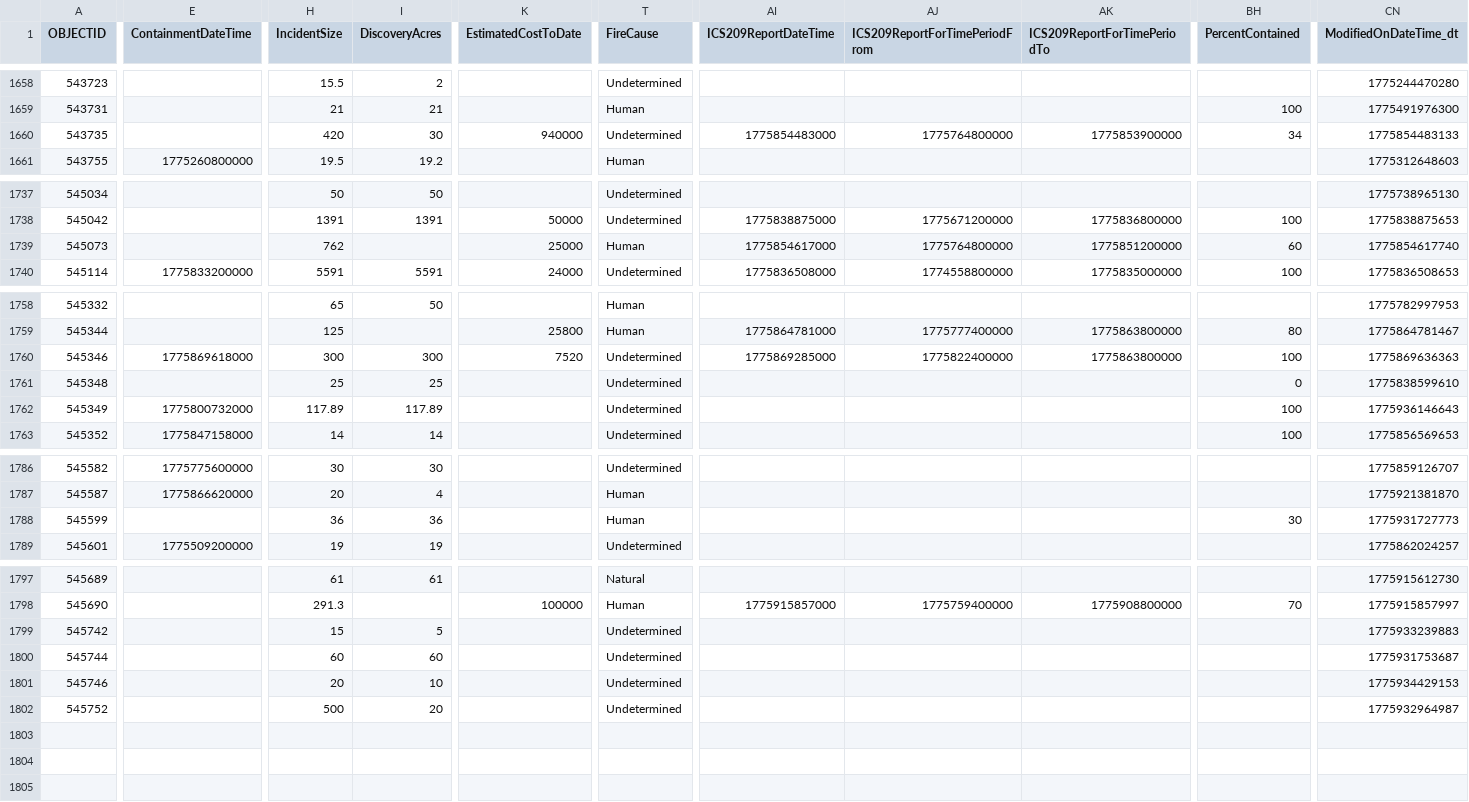
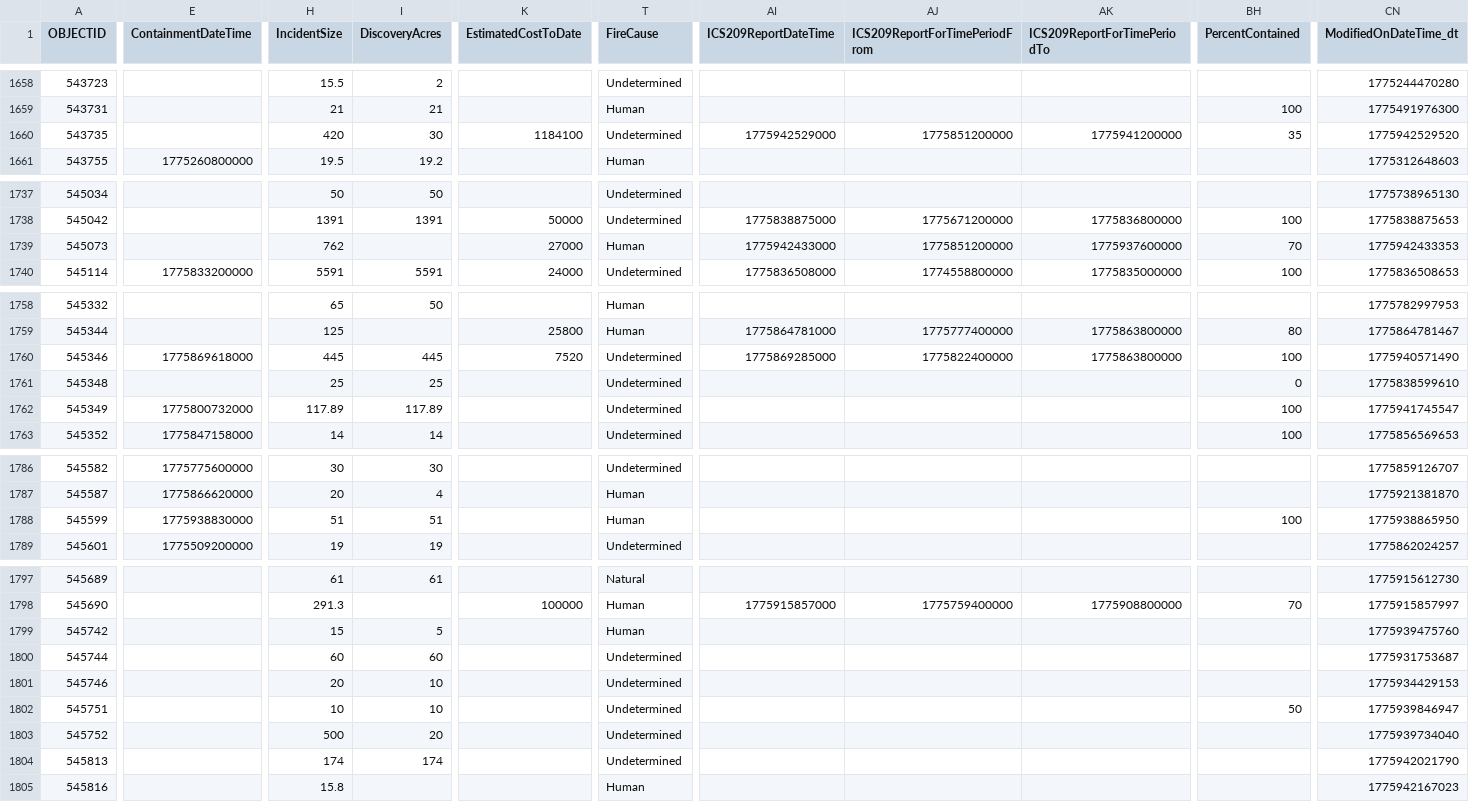
Before and after one commit to githamm/wildfire-tracker, a CSV file: data/wildfire_ytd.csv, drawn as a sheet; only a part is shown, gaps mark what is left out; addresses are those after the commit; rows hold the shown columns only; the diff covers the shown part only; the diff names each change by its address in the sheet, - before the commit and + after, or states it on an @@ line.

```diff
--- a/data/wildfire_ytd.csv
+++ b/data/wildfire_ytd.csv
-K1660 (EstimatedCostToDate): 940000
+K1660 (EstimatedCostToDate): 1184100
-AI1660 (ICS209ReportDateTime): 1775854483000
+AI1660 (ICS209ReportDateTime): 1775942529000
-AJ1660 (ICS209ReportForTimePeriodFrom): 1775764800000
+AJ1660 (ICS209ReportForTimePeriodFrom): 1775851200000
-AK1660 (ICS209ReportForTimePeriodTo): 1775853900000
+AK1660 (ICS209ReportForTimePeriodTo): 1775941200000
-BH1660 (PercentContained): 34
+BH1660 (PercentContained): 35
-CN1660 (ModifiedOnDateTime_dt): 1775854483133
+CN1660 (ModifiedOnDateTime_dt): 1775942529520
-K1739 (EstimatedCostToDate): 25000
+K1739 (EstimatedCostToDate): 27000
-AI1739 (ICS209ReportDateTime): 1775854617000
+AI1739 (ICS209ReportDateTime): 1775942433000
-AJ1739 (ICS209ReportForTimePeriodFrom): 1775764800000
+AJ1739 (ICS209ReportForTimePeriodFrom): 1775851200000
-AK1739 (ICS209ReportForTimePeriodTo): 1775851200000
+AK1739 (ICS209ReportForTimePeriodTo): 1775937600000
-BH1739 (PercentContained): 60
+BH1739 (PercentContained): 70
-CN1739 (ModifiedOnDateTime_dt): 1775854617740
+CN1739 (ModifiedOnDateTime_dt): 1775942433353
-H1760 (IncidentSize): 300
+H1760 (IncidentSize): 445
-I1760 (DiscoveryAcres): 300
+I1760 (DiscoveryAcres): 445
-CN1760 (ModifiedOnDateTime_dt): 1775869636363
+CN1760 (ModifiedOnDateTime_dt): 1775940571490
-CN1762 (ModifiedOnDateTime_dt): 1775936146643
+CN1762 (ModifiedOnDateTime_dt): 1775941745547
-E1788 (ContainmentDateTime): (empty)
+E1788 (ContainmentDateTime): 1775938830000
-H1788 (IncidentSize): 36
+H1788 (IncidentSize): 51
-I1788 (DiscoveryAcres): 36
+I1788 (DiscoveryAcres): 51
-BH1788 (PercentContained): 30
+BH1788 (PercentContained): 100
-CN1788 (ModifiedOnDateTime_dt): 1775931727773
+CN1788 (ModifiedOnDateTime_dt): 1775938865950
-T1799 (FireCause): Undetermined
+T1799 (FireCause): Human
-CN1799 (ModifiedOnDateTime_dt): 1775933239883
+CN1799 (ModifiedOnDateTime_dt): 1775939475760
+row 1802: 545751 |  | 10 | 10 |  | Undetermined |  |  |  | 50 | 1775939846947
-CN1803 (ModifiedOnDateTime_dt): 1775932964987
+CN1803 (ModifiedOnDateTime_dt): 1775939734040
+row 1804: 545813 |  | 174 | 174 |  | Undetermined |  |  |  |  | 1775942021790
+row 1805: 545816 |  | 15.8 |  |  | Human |  |  |  |  | 1775942167023
```
Also changed, not shown: 3 edited cells elsewhere in this file.
